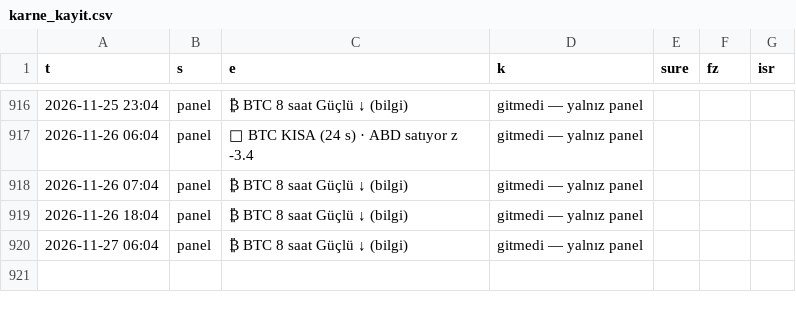
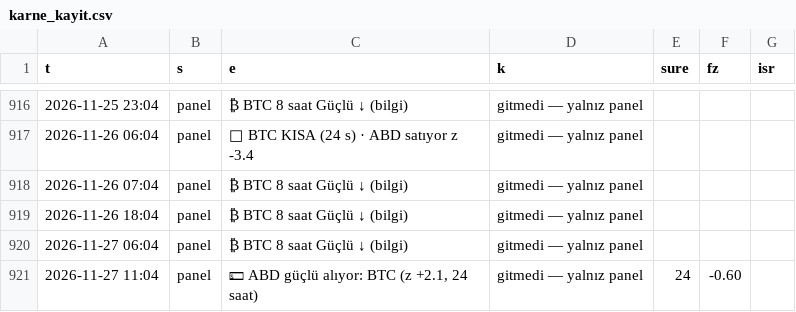
Before and after one commit to aslanklc04/btc-tahmin, a CSV file: durum/karne_kayit.csv, drawn as a sheet; only a part is shown, gaps mark what is left out.

```diff
--- a/durum/karne_kayit.csv
+++ b/durum/karne_kayit.csv
@@ -920 +920,2 @@ t,s,e,k,sure,fz,isr
 2026-11-27 06:04,panel,₿ BTC 8 saat Güçlü ↓ (bilgi),gitmedi — yalnız panel,,,
+2026-11-27 11:04,panel,"💵 ABD güçlü alıyor: BTC (z +2.1, 24 saat)",gitmedi — yalnız panel,24,-0.60,
```
Also changed, not shown: durum/defter_kayit.csv, durum/opsiyon.csv, 6 other files.
